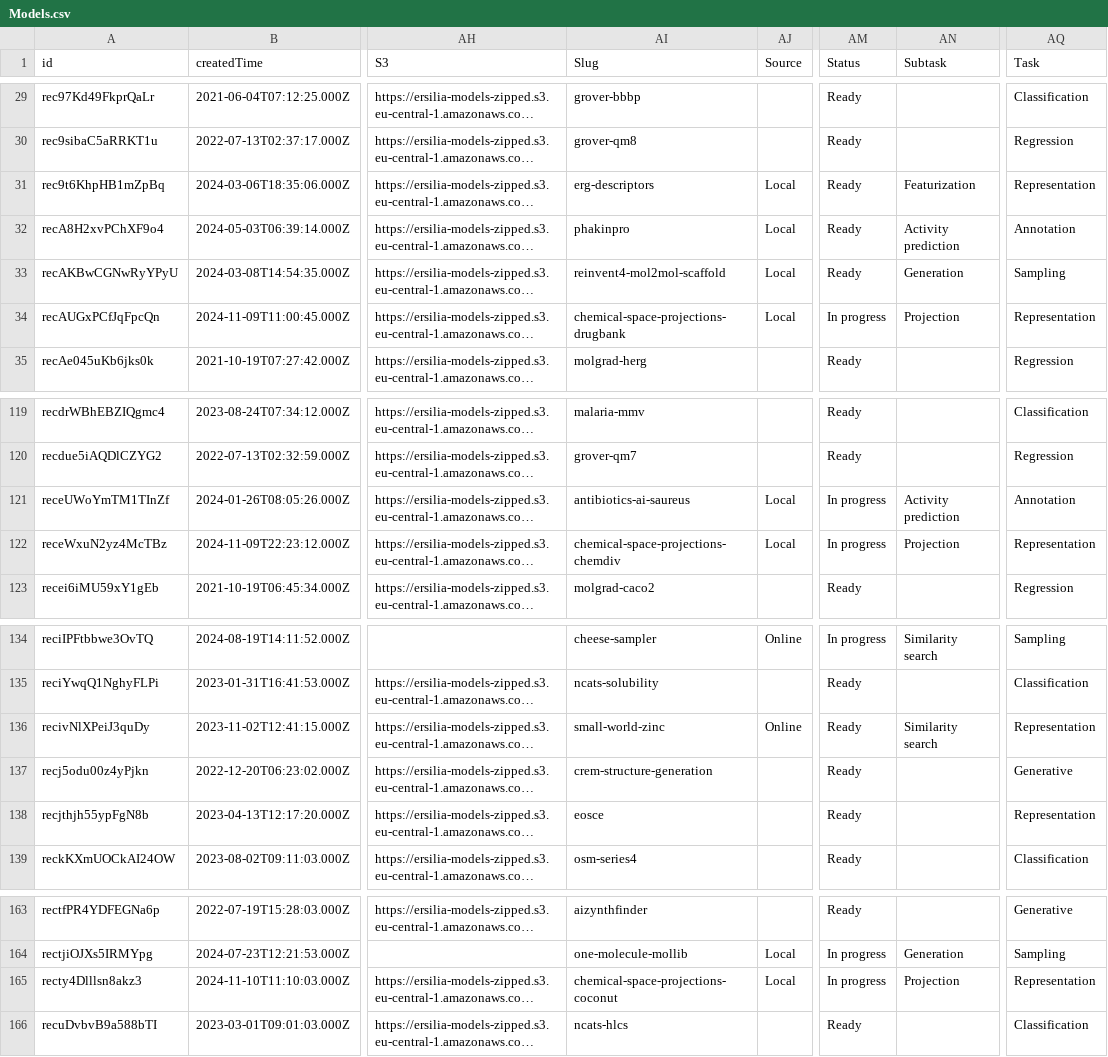
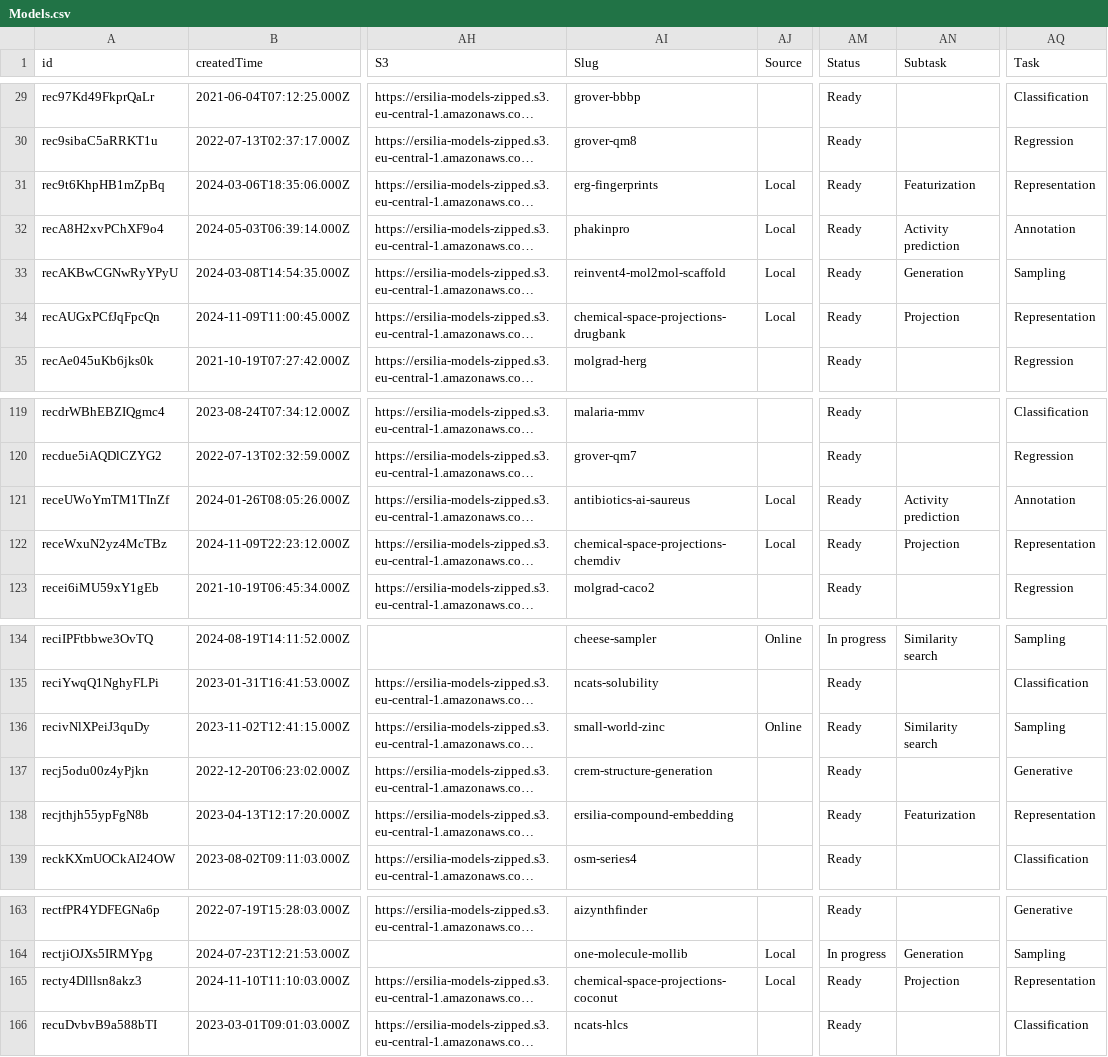
Before and after one commit to ersilia-os/ersilia-stats, a CSV file: data/Models.csv, drawn as a sheet; only a part is shown, gaps mark what is left out; long unchanged cells end in …; the diff names each change by its address in the sheet, - before the commit and + after, or states it on an @@ line.

```diff
--- a/data/Models.csv
+++ b/data/Models.csv
-AI31 (Slug): erg-descriptors
+AI31 (Slug): erg-fingerprints
-AM34 (Status): In progress
+AM34 (Status): Ready
-AM121:AM122 (Status): In progress
+AM121:AM122 (Status): Ready
-AQ136 (Task): Representation
+AQ136 (Task): Sampling
-AI138 (Slug): eosce
+AI138 (Slug): ersilia-compound-embedding
-AN138 (Subtask): (empty)
+AN138 (Subtask): Featurization
-AM165 (Status): In progress
+AM165 (Status): Ready
```
Also changed, not shown: data/Blogposts.csv, data/Countries.csv, 7 other files.
